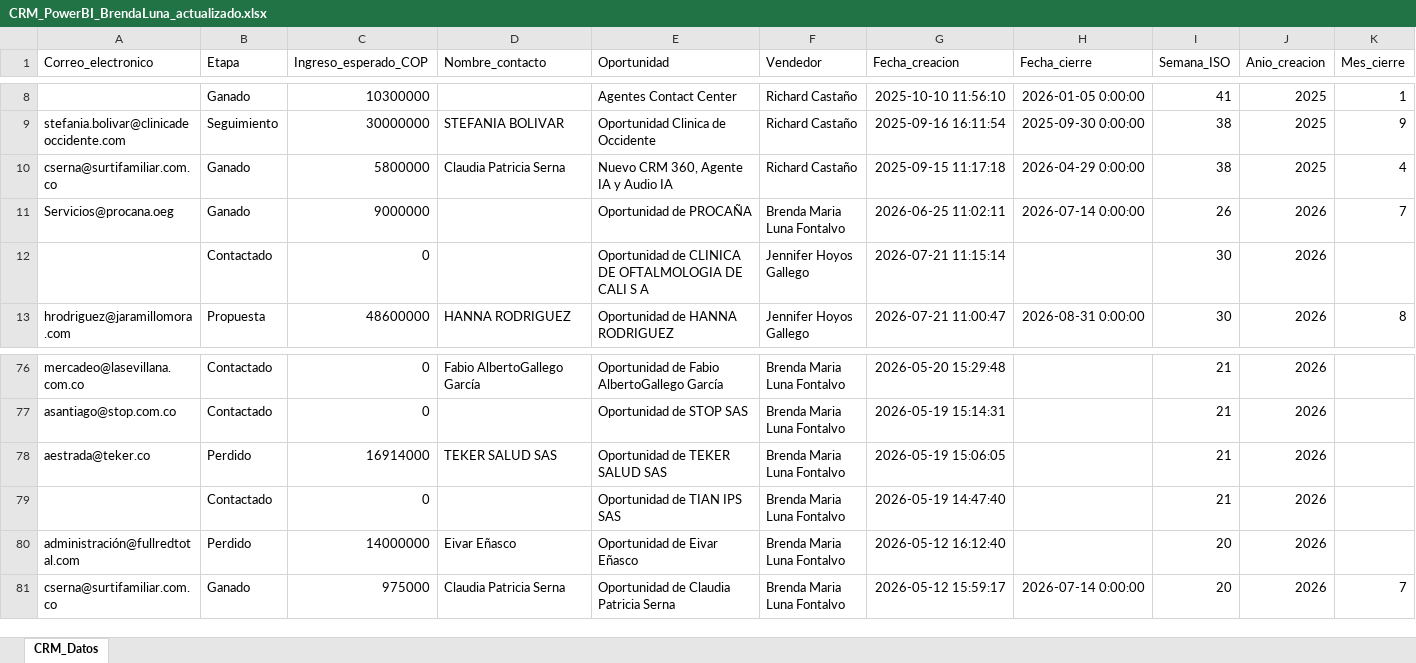
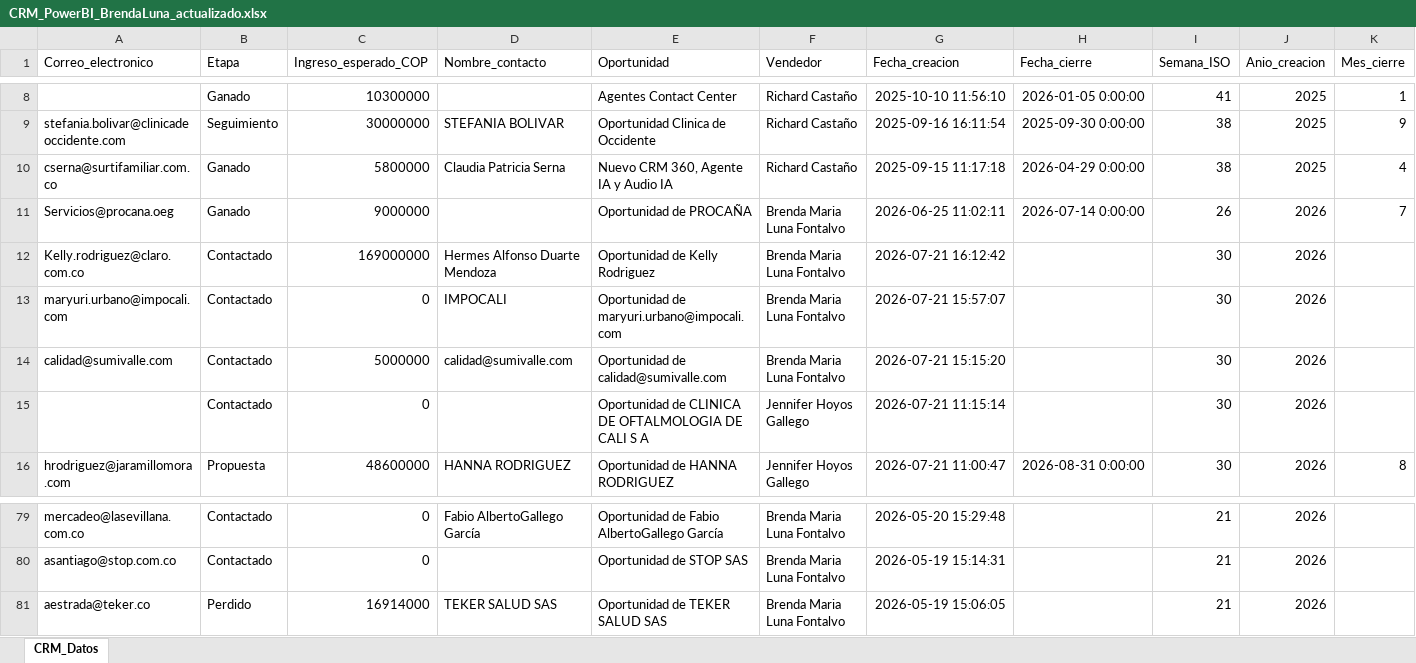
Before and after one commit to mastercloud1/asertis-dashboard, an Excel workbook: CRM_PowerBI_BrendaLuna_actualizado.xlsx, sheet CRM_Datos, drawn as a sheet; only a part is shown, gaps mark what is left out; values as stored, in another font and other column widths than the file's, no borders; removed rows and columns are numbered as before the commit, all else as after; rows hold the shown columns only; the diff names each change by its address in the sheet, - before the commit and + after, or states it on an @@ line.

Commit message:
CRM actualizado — 22/07/2026 07:39

```diff
--- a/CRM_PowerBI_BrendaLuna_actualizado.xlsx (sheet CRM_Datos)
+++ b/CRM_PowerBI_BrendaLuna_actualizado.xlsx (sheet CRM_Datos)
+row 12: Kelly.rodriguez@claro.com.co | Contactado | 169000000 | Hermes Alfonso Duarte Mendoza | Oportunidad de Kelly Rodriguez | Brenda Maria Luna Fontalvo | 2026-07-21 16:12:42 |  | 30 | 2026
+row 13: maryuri.urbano@impocali.com | Contactado | 0 | IMPOCALI | Oportunidad de maryuri.urbano@impocali.com | Brenda Maria Luna Fontalvo | 2026-07-21 15:57:07 |  | 30 | 2026
+row 14: calidad@sumivalle.com | Contactado | 5000000 | calidad@sumivalle.com | Oportunidad de calidad@sumivalle.com | Brenda Maria Luna Fontalvo | 2026-07-21 15:15:20 |  | 30 | 2026
-row 79:  | Contactado | 0 |  | Oportunidad de TIAN IPS SAS | Brenda Maria Luna Fontalvo | 2026-05-19 14:47:40 |  | 21 | 2026
-row 80: administración@fullredtotal.com | Perdido | 14000000 | Eivar Eñasco | Oportunidad de Eivar Eñasco | Brenda Maria Luna Fontalvo | 2026-05-12 16:12:40 |  | 20 | 2026
-row 81: cserna@surtifamiliar.com.co | Ganado | 975000 | Claudia Patricia Serna | Oportunidad de Claudia Patricia Serna | Brenda Maria Luna Fontalvo | 2026-05-12 15:59:17 | 2026-07-14 0:00:00 | 20 | 2026 | 7
```
